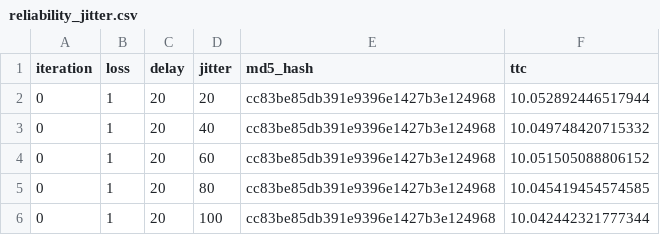
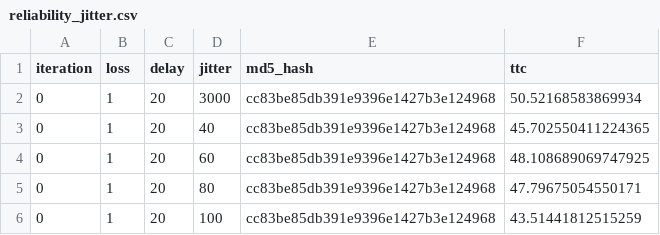
Before and after one commit to krkarthik2006/COL334_Assignment_4, a CSV file: reliability_jitter.csv, drawn as a sheet.

```diff
--- a/reliability_jitter.csv
+++ b/reliability_jitter.csv
@@ -1,6 +1,6 @@
 iteration,loss,delay,jitter,md5_hash,ttc
-0,1,20,20,cc83be85db391e9396e1427b3e124968,10.052892446517944
-0,1,20,40,cc83be85db391e9396e1427b3e124968,10.049748420715332
-0,1,20,60,cc83be85db391e9396e1427b3e124968,10.051505088806152
-0,1,20,80,cc83be85db391e9396e1427b3e124968,10.045419454574585
-0,1,20,100,cc83be85db391e9396e1427b3e124968,10.042442321777344
+0,1,20,3000,cc83be85db391e9396e1427b3e124968,50.52168583869934
+0,1,20,40,cc83be85db391e9396e1427b3e124968,45.702550411224365
+0,1,20,60,cc83be85db391e9396e1427b3e124968,48.108689069747925
+0,1,20,80,cc83be85db391e9396e1427b3e124968,47.79675054550171
+0,1,20,100,cc83be85db391e9396e1427b3e124968,43.51441812515259
```
Also changed, not shown: reliability_loss.csv, 5 other files.
